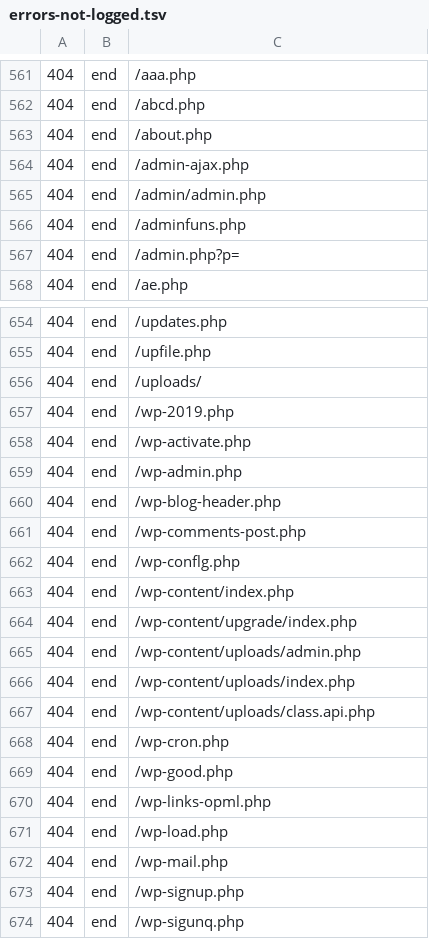
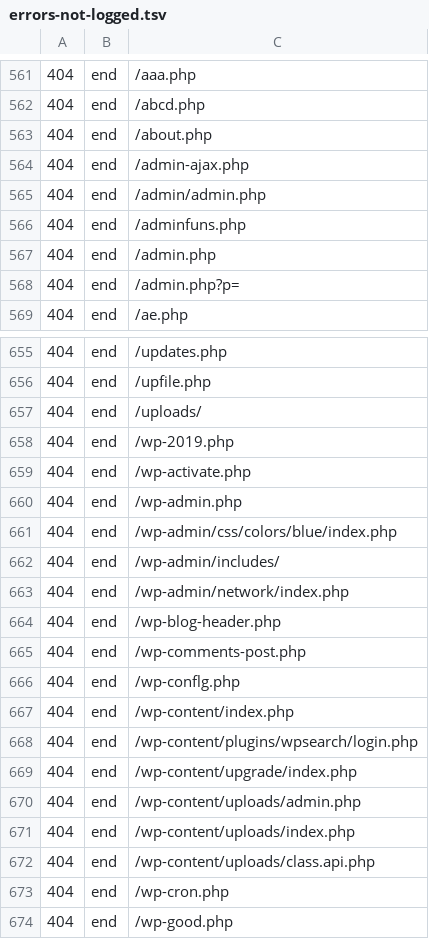
Before and after one commit to koenige/modules-default, a TSV file: configuration/errors-not-logged.tsv, drawn as a sheet; only a part is shown, gaps mark what is left out; the shorter side is filled out with more unchanged rows; the diff names each change by its address in the sheet, - before the commit and + after, or states it on an @@ line.

Commit message:
update error log exclusions
git-svn-id: file:///Repos/modules/default/trunk@1227 98be6e6d-ea4f-4117-9388-ed847deb6ed9

```diff
--- a/configuration/errors-not-logged.tsv
+++ b/configuration/errors-not-logged.tsv
+row 567: 404 | end | /admin.php
+row 661: 404 | end | /wp-admin/css/colors/blue/index.php
+row 662: 404 | end | /wp-admin/includes/
+row 663: 404 | end | /wp-admin/network/index.php
+row 668: 404 | end | /wp-content/plugins/wpsearch/login.php
```
